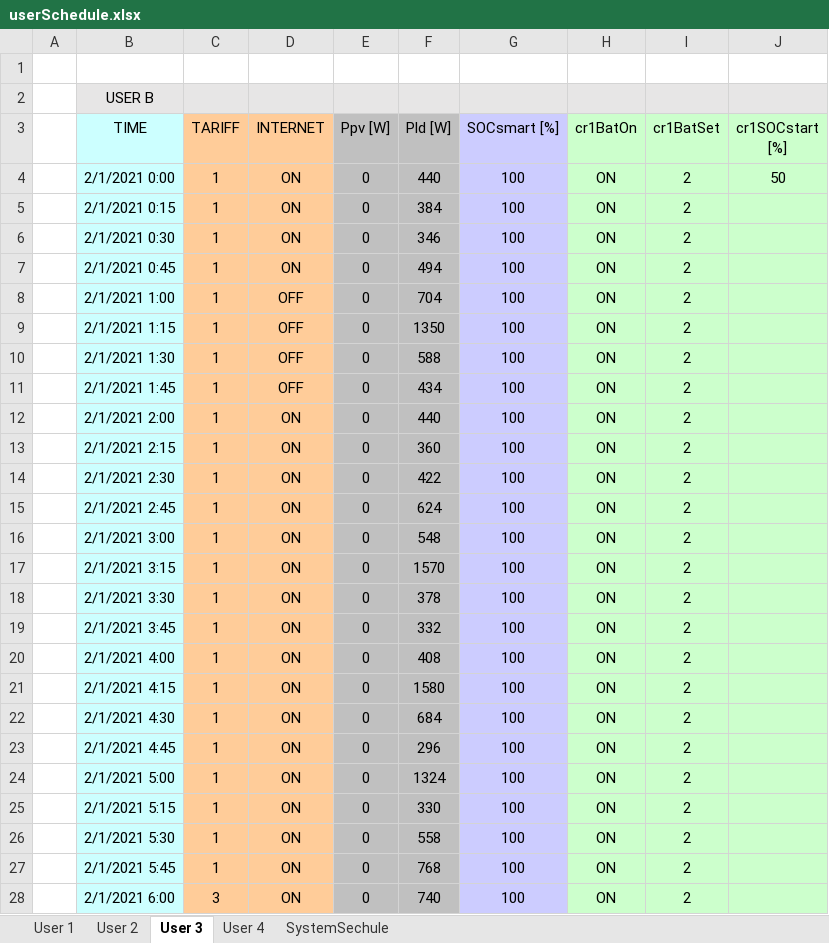
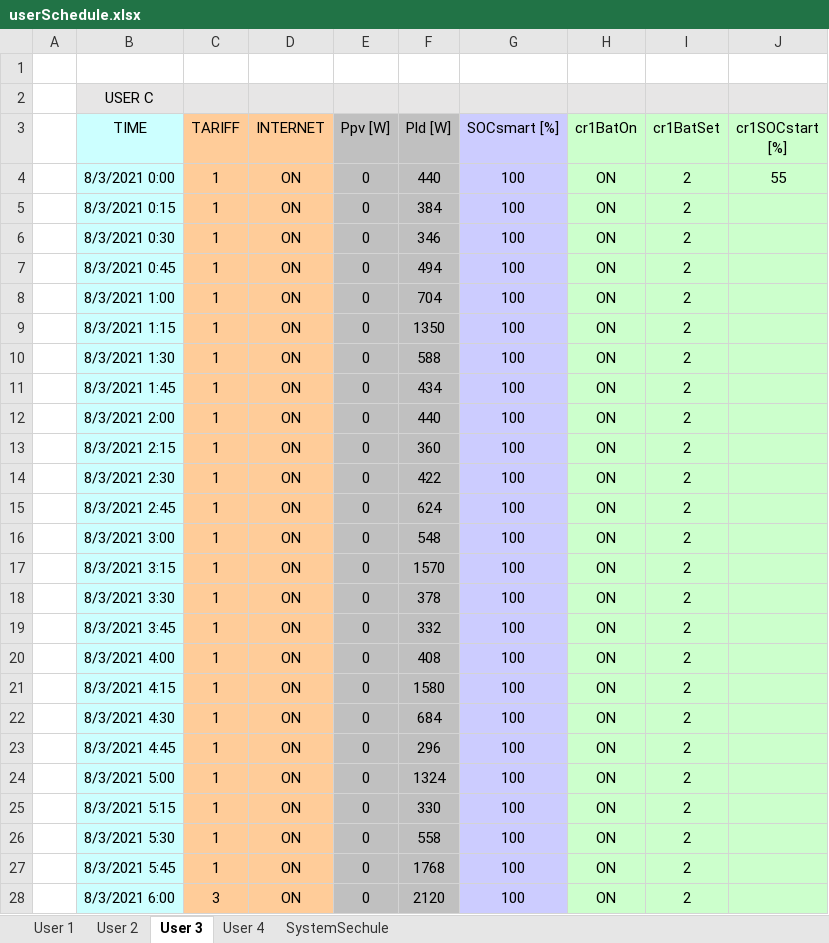
Before and after one commit to mindolink/EthStevecDevice, an Excel workbook: SimulatorUser/ImportData/userSchedule.xlsx, sheet User 3, drawn as a sheet; only a part is shown; values as stored, in another font and other column widths than the file's, no borders; the diff covers the shown part only; the diff names each change by its address in the sheet, - before the commit and + after, or states it on an @@ line.

```diff
--- a/SimulatorUser/ImportData/userSchedule.xlsx (sheet User 3)
+++ b/SimulatorUser/ImportData/userSchedule.xlsx (sheet User 3)
-B2 (TIME): USER B
+B2 (TIME): USER C
-B4 (TIME): 2/1/2021 0:00
+B4 (TIME): 8/3/2021 0:00
-J4 (cr1SOCstart [%]): 50
+J4 (cr1SOCstart [%]): 55
-B5 (TIME): 2/1/2021 0:15
+B5 (TIME): 8/3/2021 0:15
-B6 (TIME): 2/1/2021 0:30
+B6 (TIME): 8/3/2021 0:30
-B7 (TIME): 2/1/2021 0:45
+B7 (TIME): 8/3/2021 0:45
-B8 (TIME): 2/1/2021 1:00
+B8 (TIME): 8/3/2021 1:00
-D8:D11 (INTERNET): OFF
+D8:D11 (INTERNET): ON
-B9 (TIME): 2/1/2021 1:15
+B9 (TIME): 8/3/2021 1:15
-B10 (TIME): 2/1/2021 1:30
+B10 (TIME): 8/3/2021 1:30
-B11 (TIME): 2/1/2021 1:45
+B11 (TIME): 8/3/2021 1:45
-B12 (TIME): 2/1/2021 2:00
+B12 (TIME): 8/3/2021 2:00
-B13 (TIME): 2/1/2021 2:15
+B13 (TIME): 8/3/2021 2:15
-B14 (TIME): 2/1/2021 2:30
+B14 (TIME): 8/3/2021 2:30
-B15 (TIME): 2/1/2021 2:45
+B15 (TIME): 8/3/2021 2:45
-B16 (TIME): 2/1/2021 3:00
+B16 (TIME): 8/3/2021 3:00
-B17 (TIME): 2/1/2021 3:15
+B17 (TIME): 8/3/2021 3:15
-B18 (TIME): 2/1/2021 3:30
+B18 (TIME): 8/3/2021 3:30
-B19 (TIME): 2/1/2021 3:45
+B19 (TIME): 8/3/2021 3:45
-B20 (TIME): 2/1/2021 4:00
+B20 (TIME): 8/3/2021 4:00
-B21 (TIME): 2/1/2021 4:15
+B21 (TIME): 8/3/2021 4:15
-B22 (TIME): 2/1/2021 4:30
+B22 (TIME): 8/3/2021 4:30
-B23 (TIME): 2/1/2021 4:45
+B23 (TIME): 8/3/2021 4:45
-B24 (TIME): 2/1/2021 5:00
+B24 (TIME): 8/3/2021 5:00
-B25 (TIME): 2/1/2021 5:15
+B25 (TIME): 8/3/2021 5:15
-B26 (TIME): 2/1/2021 5:30
+B26 (TIME): 8/3/2021 5:30
-B27 (TIME): 2/1/2021 5:45
+B27 (TIME): 8/3/2021 5:45
-F27 (Pld [W]): 768
+F27 (Pld [W]): 1768
-B28 (TIME): 2/1/2021 6:00
+B28 (TIME): 8/3/2021 6:00
-F28 (Pld [W]): 740
+F28 (Pld [W]): 2120
```
Also changed, not shown: 353 edited cells elsewhere in this sheet, sheet User 4, sheet User 1, sheet User 2, SimulatorUser/ImportData/userInfo.xlsx.
